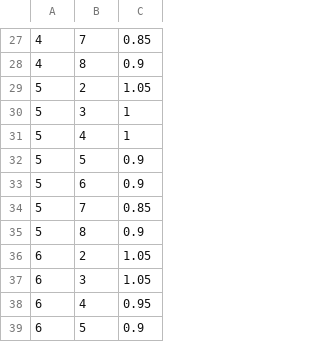
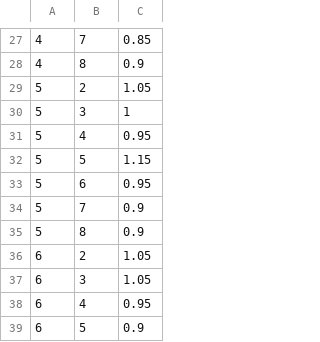
Before and after one commit to JOverseer/joverseer, a CSV file: joverseerjar/resources/metadata/2950.terrainmodifiers.csv, drawn as a sheet; only a part is shown, gaps mark what is left out.

```diff
--- a/joverseerjar/resources/metadata/2950.terrainmodifiers.csv
+++ b/joverseerjar/resources/metadata/2950.terrainmodifiers.csv
@@ -30,6 +30,6 @@
 5,3,1
-5,4,1
-5,5,0.9
-5,6,0.9
-5,7,0.85
+5,4,0.95
+5,5,1.15
+5,6,0.95
+5,7,0.9
 5,8,0.9
```
Also changed, not shown: joverseerjar/resources/metadata/1000.climatemodifiers.csv, joverseerjar/resources/metadata/1000.terrainmodifiers.csv, 2 other files.
